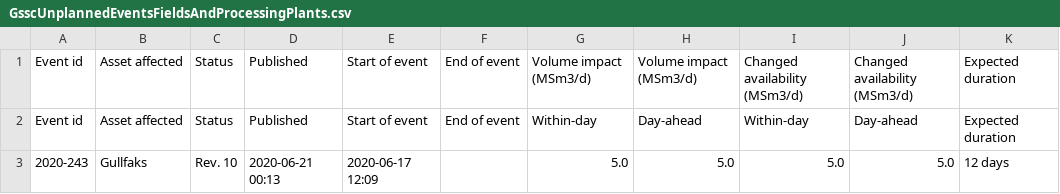
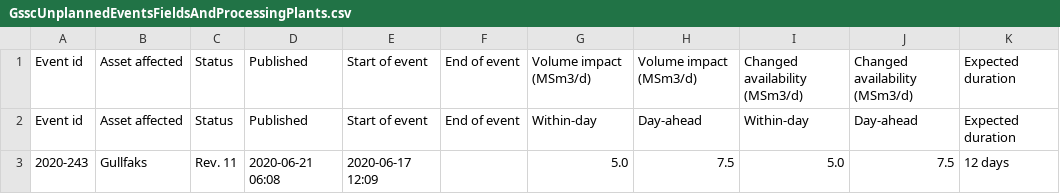
Before and after one commit to vangheq/GasData, a CSV file: data/GsscUnplannedEventsFieldsAndProcessingPlants.csv, drawn as a sheet; only a part is shown; the diff names each change by its address in the sheet, - before the commit and + after, or states it on an @@ line.

```diff
--- a/data/GsscUnplannedEventsFieldsAndProcessingPlants.csv
+++ b/data/GsscUnplannedEventsFieldsAndProcessingPlants.csv
-C3: Rev. 10
+C3: Rev. 11
-D3: 2020-06-21 00:13
+D3: 2020-06-21 06:08
-H3: 5.0
+H3: 7.5
-J3: 5.0
+J3: 7.5
```
Also changed, not shown: 1 other file.
